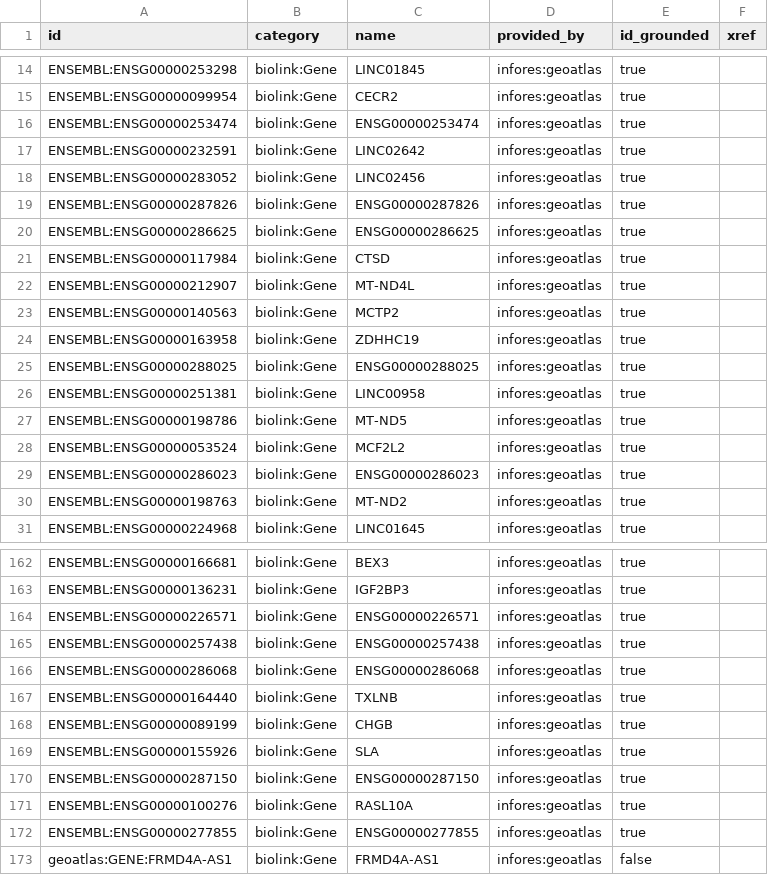
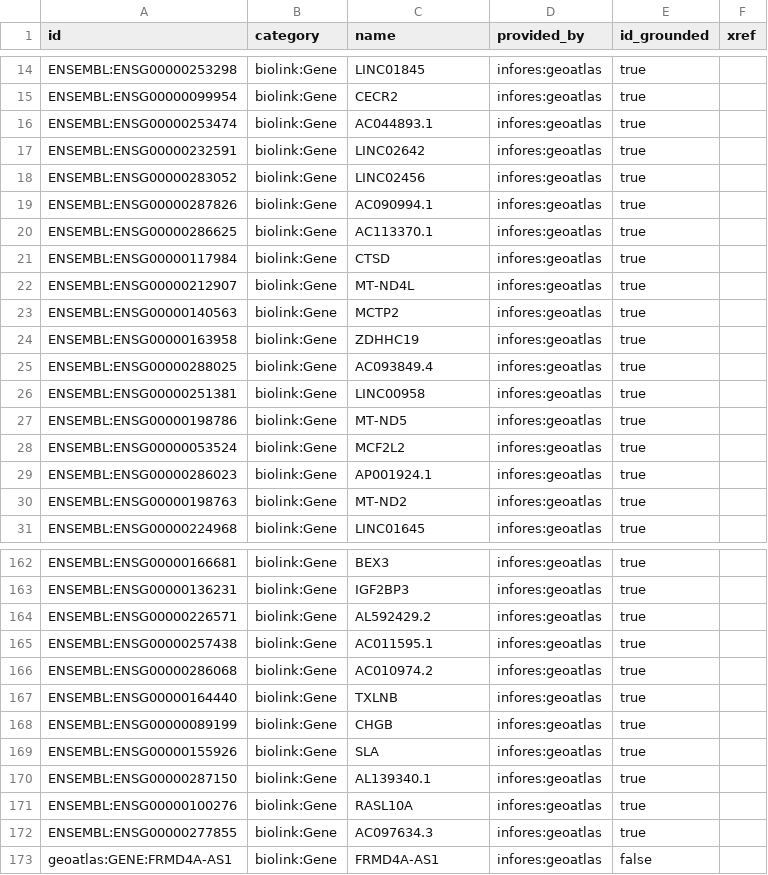
Before and after one commit to iandriver/kgx-gaps, a TSV file: examples/geoatlas-ad/kgx/nodes.tsv, drawn as a sheet; only a part is shown, gaps mark what is left out; the diff covers the shown part only.

```diff
--- a/examples/geoatlas-ad/kgx/nodes.tsv
+++ b/examples/geoatlas-ad/kgx/nodes.tsv
@@ -15,7 +15,7 @@ ENSEMBL:ENSG00000253298	biolink:Gene	LINC01845	infores:geoatlas	true
 ENSEMBL:ENSG00000099954	biolink:Gene	CECR2	infores:geoatlas	true	
-ENSEMBL:ENSG00000253474	biolink:Gene	ENSG00000253474	infores:geoatlas	true	
+ENSEMBL:ENSG00000253474	biolink:Gene	AC044893.1	infores:geoatlas	true	
 ENSEMBL:ENSG00000232591	biolink:Gene	LINC02642	infores:geoatlas	true	
 ENSEMBL:ENSG00000283052	biolink:Gene	LINC02456	infores:geoatlas	true	
-ENSEMBL:ENSG00000287826	biolink:Gene	ENSG00000287826	infores:geoatlas	true	
-ENSEMBL:ENSG00000286625	biolink:Gene	ENSG00000286625	infores:geoatlas	true	
+ENSEMBL:ENSG00000287826	biolink:Gene	AC090994.1	infores:geoatlas	true	
+ENSEMBL:ENSG00000286625	biolink:Gene	AC113370.1	infores:geoatlas	true	
 ENSEMBL:ENSG00000117984	biolink:Gene	CTSD	infores:geoatlas	true	
@@ -24,3 +24,3 @@ ENSEMBL:ENSG00000140563	biolink:Gene	MCTP2	infores:geoatlas	true
 ENSEMBL:ENSG00000163958	biolink:Gene	ZDHHC19	infores:geoatlas	true	
-ENSEMBL:ENSG00000288025	biolink:Gene	ENSG00000288025	infores:geoatlas	true	
+ENSEMBL:ENSG00000288025	biolink:Gene	AC093849.4	infores:geoatlas	true	
 ENSEMBL:ENSG00000251381	biolink:Gene	LINC00958	infores:geoatlas	true	
@@ -28,3 +28,3 @@ ENSEMBL:ENSG00000198786	biolink:Gene	MT-ND5	infores:geoatlas	true
 ENSEMBL:ENSG00000053524	biolink:Gene	MCF2L2	infores:geoatlas	true	
-ENSEMBL:ENSG00000286023	biolink:Gene	ENSG00000286023	infores:geoatlas	true	
+ENSEMBL:ENSG00000286023	biolink:Gene	AP001924.1	infores:geoatlas	true	
 ENSEMBL:ENSG00000198763	biolink:Gene	MT-ND2	infores:geoatlas	true	
@@ -163,5 +163,5 @@ ENSEMBL:ENSG00000166681	biolink:Gene	BEX3	infores:geoatlas	true
 ENSEMBL:ENSG00000136231	biolink:Gene	IGF2BP3	infores:geoatlas	true	
-ENSEMBL:ENSG00000226571	biolink:Gene	ENSG00000226571	infores:geoatlas	true	
-ENSEMBL:ENSG00000257438	biolink:Gene	ENSG00000257438	infores:geoatlas	true	
-ENSEMBL:ENSG00000286068	biolink:Gene	ENSG00000286068	infores:geoatlas	true	
+ENSEMBL:ENSG00000226571	biolink:Gene	AL592429.2	infores:geoatlas	true	
+ENSEMBL:ENSG00000257438	biolink:Gene	AC011595.1	infores:geoatlas	true	
+ENSEMBL:ENSG00000286068	biolink:Gene	AC010974.2	infores:geoatlas	true	
 ENSEMBL:ENSG00000164440	biolink:Gene	TXLNB	infores:geoatlas	true	
@@ -169,5 +169,5 @@ ENSEMBL:ENSG00000089199	biolink:Gene	CHGB	infores:geoatlas	true
 ENSEMBL:ENSG00000155926	biolink:Gene	SLA	infores:geoatlas	true	
-ENSEMBL:ENSG00000287150	biolink:Gene	ENSG00000287150	infores:geoatlas	true	
+ENSEMBL:ENSG00000287150	biolink:Gene	AL139340.1	infores:geoatlas	true	
 ENSEMBL:ENSG00000100276	biolink:Gene	RASL10A	infores:geoatlas	true	
-ENSEMBL:ENSG00000277855	biolink:Gene	ENSG00000277855	infores:geoatlas	true	
+ENSEMBL:ENSG00000277855	biolink:Gene	AC097634.3	infores:geoatlas	true	
 geoatlas:GENE:FRMD4A-AS1	biolink:Gene	FRMD4A-AS1	infores:geoatlas	false	
```
Also changed, not shown: 56 edited cells elsewhere in this file, examples/geoatlas-ad/kgx/gaps.tsv, 3 other files.
